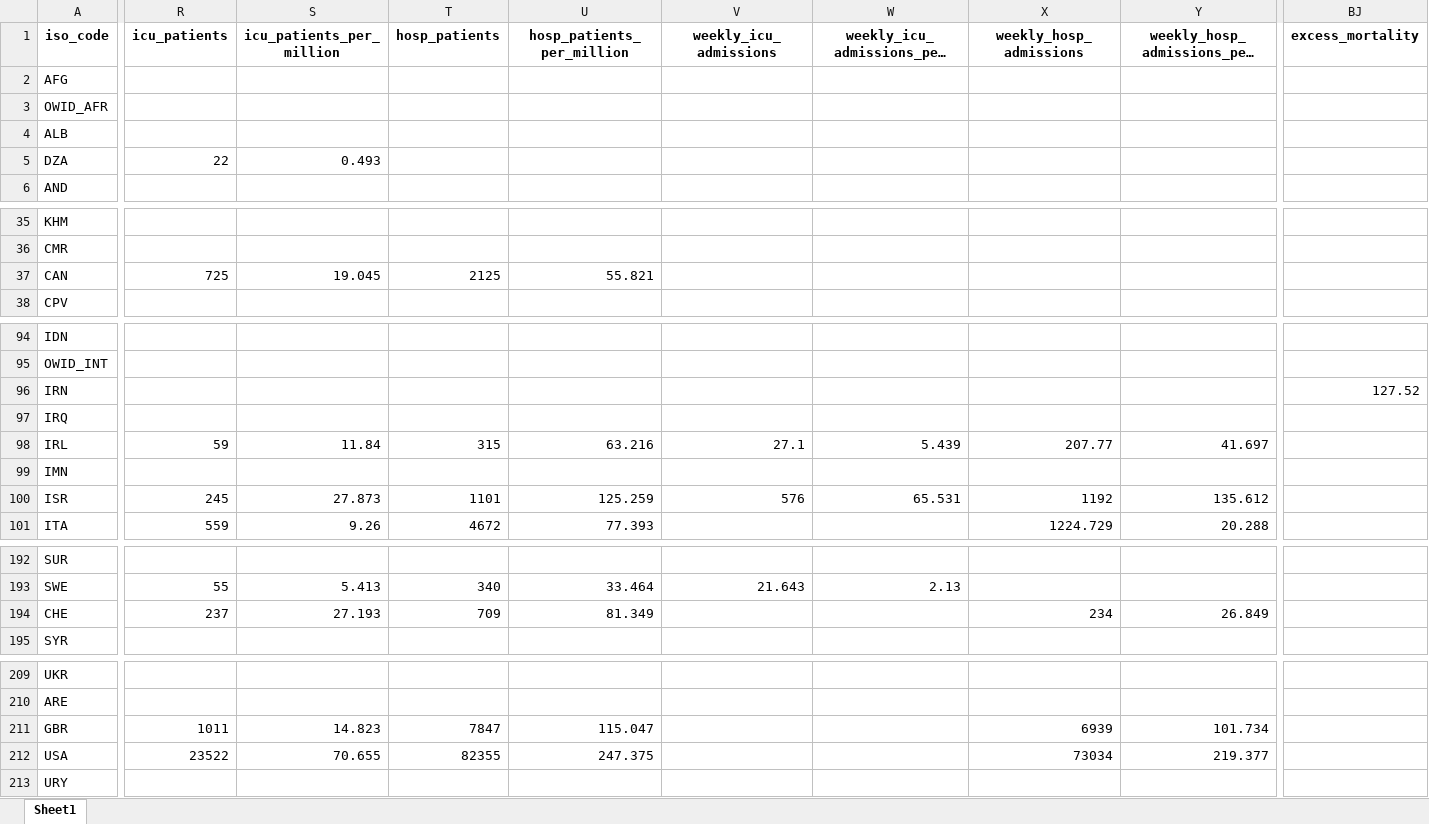
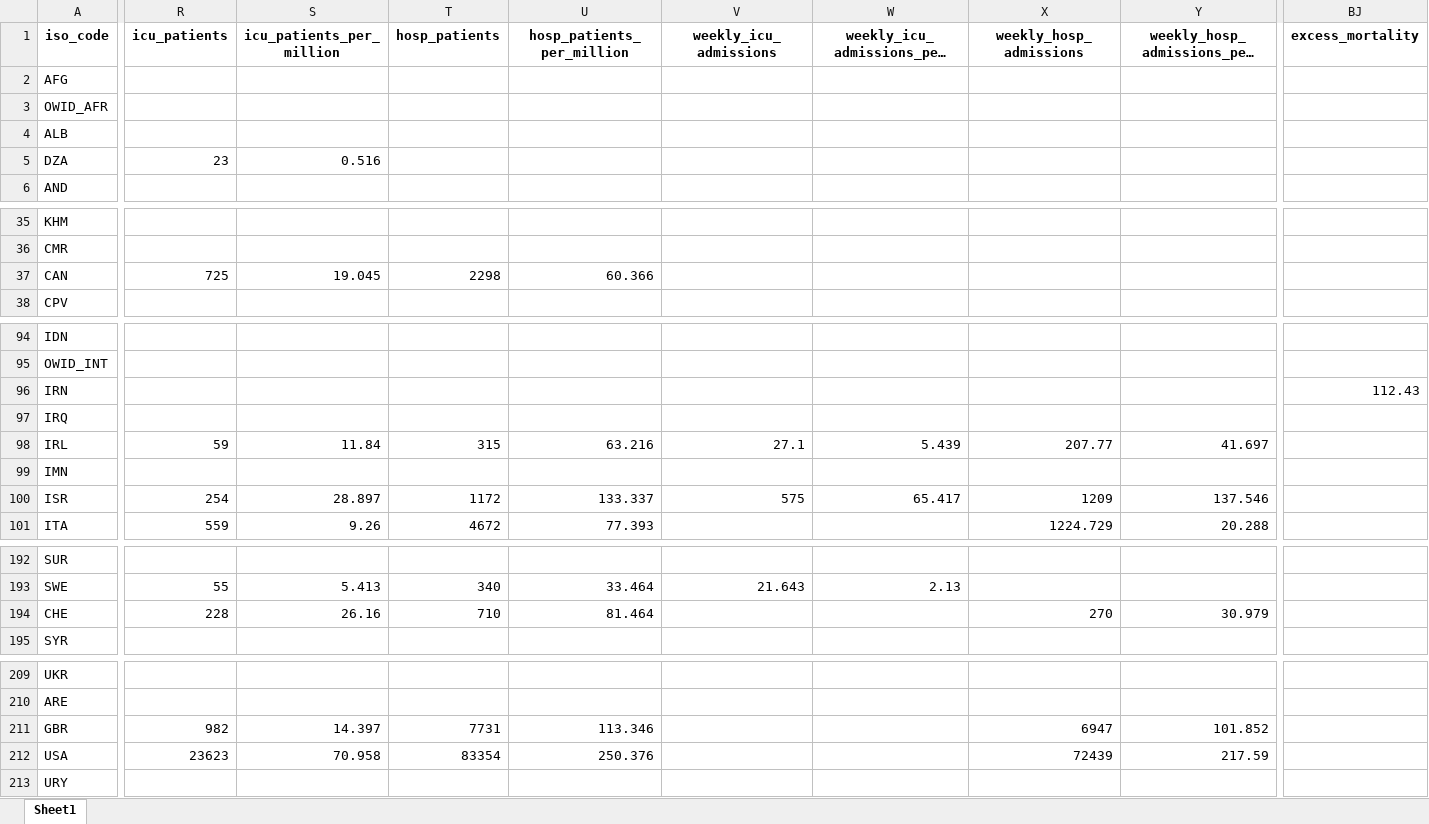
Before and after one commit to upamapsb/Upama, an Excel workbook: public/data/latest/owid-covid-latest.xlsx, sheet Sheet1, drawn as a sheet; only a part is shown, gaps mark what is left out; long unchanged cells end in …; values as stored, in another font and other column widths than the file's, no borders; the diff covers the shown part only; the diff names each change by its address in the sheet, - before the commit and + after, or states it on an @@ line.

Commit message:
data(vax): update

```diff
--- a/public/data/latest/owid-covid-latest.xlsx (sheet Sheet1)
+++ b/public/data/latest/owid-covid-latest.xlsx (sheet Sheet1)
-R5 (icu_patients): 22
+R5 (icu_patients): 23
-S5 (icu_patients_per_million): 0.493
+S5 (icu_patients_per_million): 0.516
-T37 (hosp_patients): 2125
+T37 (hosp_patients): 2298
-U37 (hosp_patients_per_million): 55.821
+U37 (hosp_patients_per_million): 60.366
-BJ96 (excess_mortality): 127.52
+BJ96 (excess_mortality): 112.43
-R100 (icu_patients): 245
+R100 (icu_patients): 254
-S100 (icu_patients_per_million): 27.873
+S100 (icu_patients_per_million): 28.897
-T100 (hosp_patients): 1101
+T100 (hosp_patients): 1172
-U100 (hosp_patients_per_million): 125.259
+U100 (hosp_patients_per_million): 133.337
-V100 (weekly_icu_admissions): 576
+V100 (weekly_icu_admissions): 575
-W100: 65.531
+W100: 65.417
-X100 (weekly_hosp_admissions): 1192
+X100 (weekly_hosp_admissions): 1209
-Y100: 135.612
+Y100: 137.546
-R194 (icu_patients): 237
+R194 (icu_patients): 228
-S194 (icu_patients_per_million): 27.193
+S194 (icu_patients_per_million): 26.16
-T194 (hosp_patients): 709
+T194 (hosp_patients): 710
-U194 (hosp_patients_per_million): 81.349
+U194 (hosp_patients_per_million): 81.464
-X194 (weekly_hosp_admissions): 234
+X194 (weekly_hosp_admissions): 270
-Y194: 26.849
+Y194: 30.979
-R211 (icu_patients): 1011
+R211 (icu_patients): 982
-S211 (icu_patients_per_million): 14.823
+S211 (icu_patients_per_million): 14.397
-T211 (hosp_patients): 7847
+T211 (hosp_patients): 7731
-U211 (hosp_patients_per_million): 115.047
+U211 (hosp_patients_per_million): 113.346
-X211 (weekly_hosp_admissions): 6939
+X211 (weekly_hosp_admissions): 6947
-Y211: 101.734
+Y211: 101.852
-R212 (icu_patients): 23522
+R212 (icu_patients): 23623
-S212 (icu_patients_per_million): 70.655
+S212 (icu_patients_per_million): 70.958
-T212 (hosp_patients): 82355
+T212 (hosp_patients): 83354
-U212 (hosp_patients_per_million): 247.375
+U212 (hosp_patients_per_million): 250.376
-X212 (weekly_hosp_admissions): 73034
+X212 (weekly_hosp_admissions): 72439
-Y212: 219.377
+Y212: 217.59
```
Also changed, not shown: 3 edited cells elsewhere in this sheet, 13 other files.
